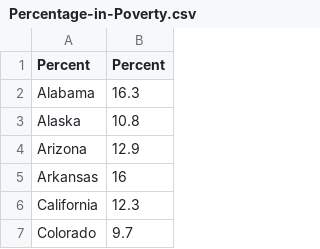
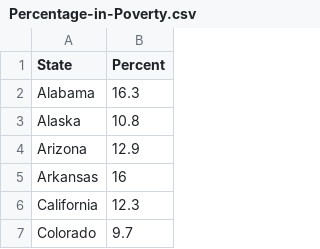
Before and after one commit to b-pinter/Spring-2024-Research, a CSV file: Percentage-in-Poverty.csv, drawn as a sheet; only a part is shown.

Commit message:
Percentage-in-Poverty.csv

```diff
--- a/Percentage-in-Poverty.csv
+++ b/Percentage-in-Poverty.csv
@@ -1,3 +1,2 @@
-"
-Percent","Percent"
+"State","Percent"
 "Alabama","16.3"
```
